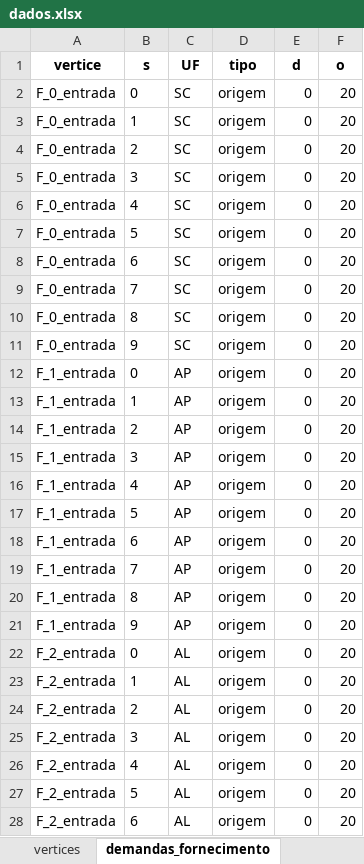
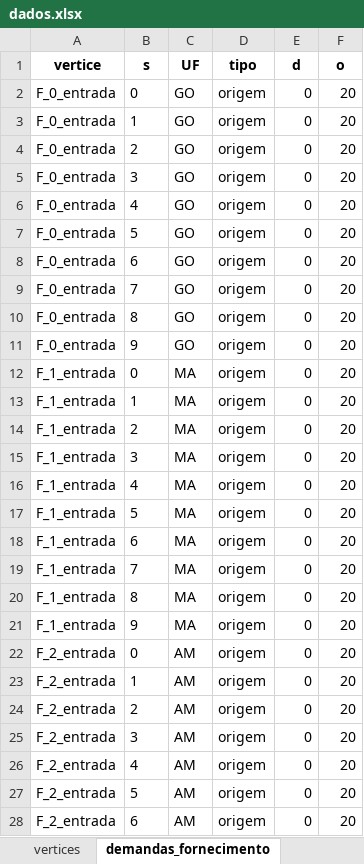
Before and after one commit to estiveljr/network_opt, an Excel workbook: criar_instancia/dados.xlsx, sheet demandas_fornecimento, drawn as a sheet; only a part is shown; values as stored, in another font and other column widths than the file's, no borders; the diff covers the shown part only; the diff names each change by its address in the sheet, - before the commit and + after, or states it on an @@ line.

```diff
--- a/criar_instancia/dados.xlsx (sheet demandas_fornecimento)
+++ b/criar_instancia/dados.xlsx (sheet demandas_fornecimento)
-C2:C11 (UF): SC
+C2:C11 (UF): GO
-C12:C21 (UF): AP
+C12:C21 (UF): MA
-C22:C28 (UF): AL
+C22:C28 (UF): AM
```
Also changed, not shown: 513 edited cells elsewhere in this sheet, sheet arcos_consolidados, sheet vertices, dados/dados.xlsx, 52 other files.
